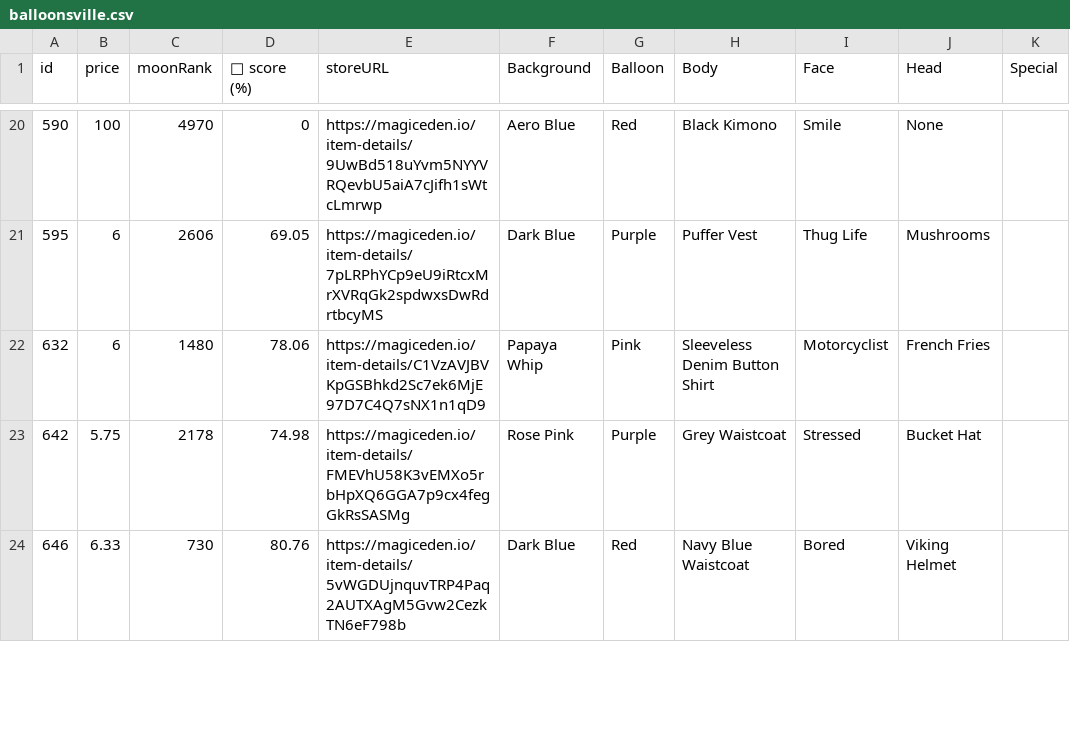
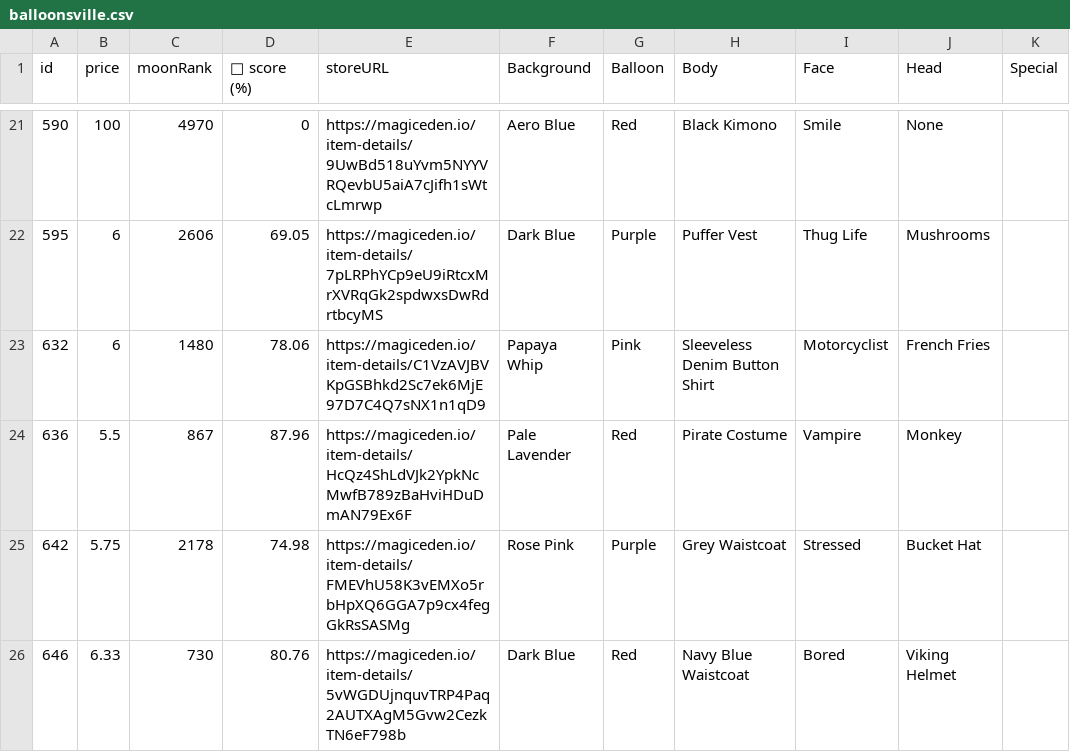
Before and after one commit to lsamoht/sol-nft-monitor, a CSV file: balloonsville.csv, drawn as a sheet; only a part is shown, gaps mark what is left out; the diff covers the shown part only.

Commit message:
Flat: latest data (2022-02-27T02:51:58.405Z) {   "date": "2022-02-27T02:51:58.405Z",   "files": [     {       "name": "rude_golems.csv",       "deltaBytes": 0,       "source": "https://reqbin.com/echo/get/json"     },     {       "name": "sea_shanties.csv",       "deltaBytes": 39,       "source": "https://reqbin.com/echo/get/json"     },     {       "name": "balloonsville.csv",       "deltaBytes": 780,       "source": "https://reqbin.com/echo/get/json"     },     {       "name": "balloonsville.csv",       "deltaBytes": 780,       "source": "https://qzlsklfacc.medianetwork.cloud/get_nft?collection=balloonsville&page=0&limit=100&order=price-ASC&fits=any&trait=&search=&min=0&max=0&listed=true&ownedby=&attrib_count=&bid=all"     },     {       "name": "zilla_vs_kong.csv",       "deltaBytes": -402,       "source": "https://reqbin.com/echo/get/json"     }   ] }

```diff
--- a/balloonsville.csv
+++ b/balloonsville.csv
@@ -22,2 +23,3 @@ id,price,moonRank,💎 score (%),storeURL,Background,Balloon,Body,Face,Head,Spec
 632,6,1480,78.06,https://magiceden.io/item-details/C1VzAVJBVKpGSBhkd2Sc7ek6MjE97D7C4Q7sNX1n1qD9,Papaya Whip,Pink,Sleeveless Denim Button Shirt,Motorcyclist,French Fries,
+636,5.5,867,87.96,https://magiceden.io/item-details/HcQz4ShLdVJk2YpkNcMwfB789zBaHviHDuDmAN79Ex6F,Pale Lavender,Red,Pirate Costume,Vampire,Monkey,
 642,5.75,2178,74.98,https://magiceden.io/item-details/FMEVhU58K3vEMXo5rbHpXQ6GGA7p9cx4fegGkRsSASMg,Rose Pink,Purple,Grey Waistcoat,Stressed,Bucket Hat,
```
Also changed, not shown: 5 added rows, 2 removed rows and 2 edited cells elsewhere in this file, sea_shanties.csv, zilla_vs_kong.csv.
